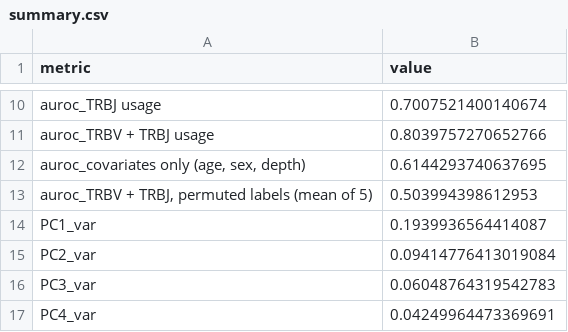
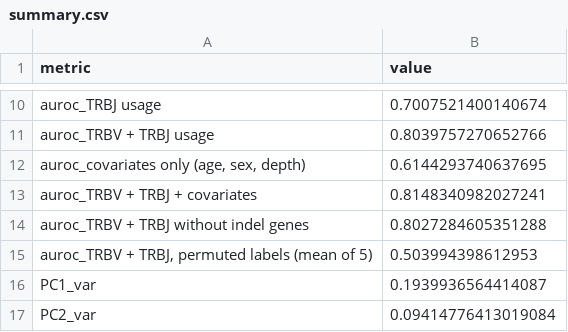
Before and after one commit to marcserranos/pilot-validation, a CSV file: aleix/RNA-seq/reports/10_vj_usage_ancestry/summary.csv, drawn as a sheet; only a part is shown, gaps mark what is left out; the shorter side is filled out with more unchanged rows; the diff names each change by its address in the sheet, - before the commit and + after, or states it on an @@ line.

```diff
--- a/aleix/RNA-seq/reports/10_vj_usage_ancestry/summary.csv
+++ b/aleix/RNA-seq/reports/10_vj_usage_ancestry/summary.csv
+row 13: auroc_TRBV + TRBJ + covariates | 0.8148340982027241
+row 14: auroc_TRBV + TRBJ without indel genes | 0.8027284605351288
```
Also changed, not shown: aleix/RNA-seq/reports/10_vj_usage_ancestry/ancestry_auroc.csv, 5 other files.
